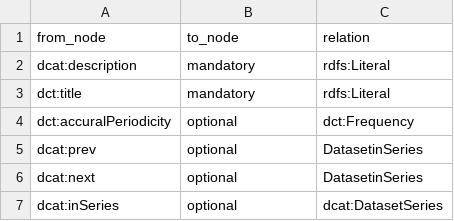
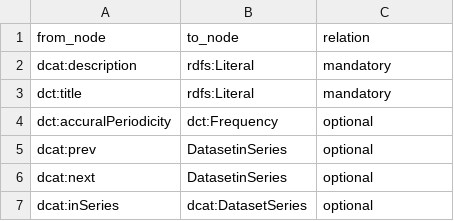
Before and after one commit to matze2402/shacl_owl, a CSV file: csv/Test.csv, drawn as a sheet.

Commit message:
Update Test.csv

```diff
--- a/csv/Test.csv
+++ b/csv/Test.csv
@@ -1,7 +1,7 @@
 from_node,to_node,relation
-dcat:description,mandatory,rdfs:Literal
-dct:title,mandatory,rdfs:Literal
-dct:accuralPeriodicity,optional,dct:Frequency
-dcat:prev,optional,DatasetinSeries
-dcat:next,optional,DatasetinSeries
-dcat:inSeries,optional,dcat:DatasetSeries
+dcat:description,rdfs:Literal,mandatory
+dct:title,rdfs:Literal,mandatory
+dct:accuralPeriodicity,dct:Frequency,optional
+dcat:prev,DatasetinSeries,optional
+dcat:next,DatasetinSeries,optional
+dcat:inSeries,dcat:DatasetSeries,optional
```
